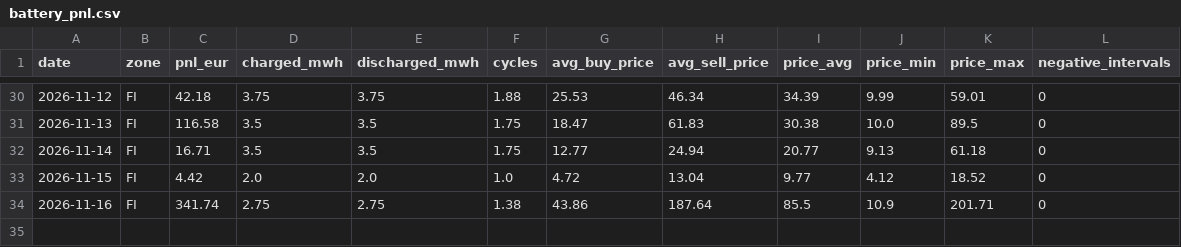
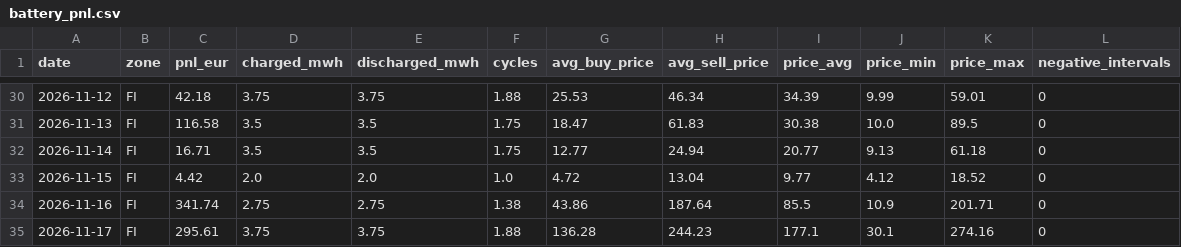
Before and after one commit to nikoswahlberg/Nordic-Power-Brief, a CSV file: data/battery_pnl.csv, drawn as a sheet; only a part is shown, gaps mark what is left out.

```diff
--- a/data/battery_pnl.csv
+++ b/data/battery_pnl.csv
@@ -34 +34,2 @@ date,zone,pnl_eur,charged_mwh,discharged_mwh,cycles,avg_buy_price,avg_sell_price
 2026-11-16,FI,341.74,2.75,2.75,1.38,43.86,187.64,85.5,10.9,201.71,0
+2026-11-17,FI,295.61,3.75,3.75,1.88,136.28,244.23,177.1,30.1,274.16,0
```
Also changed, not shown: 2 other files.
